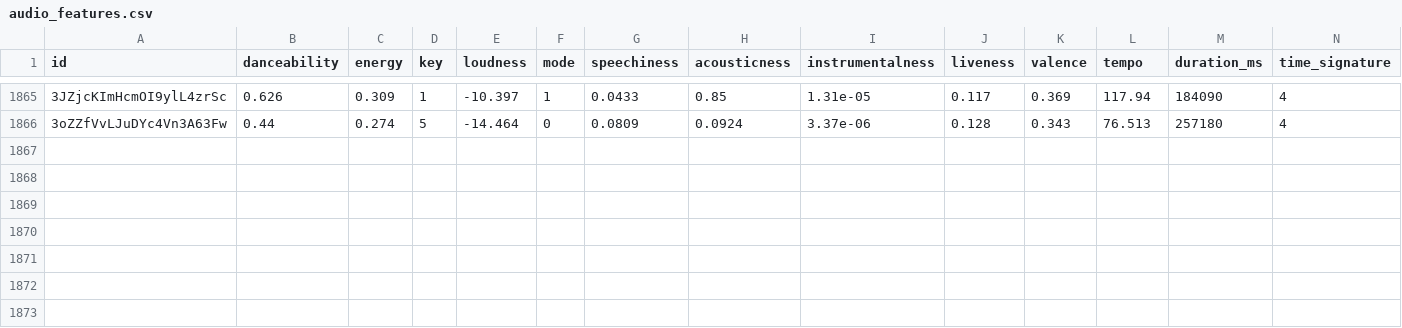
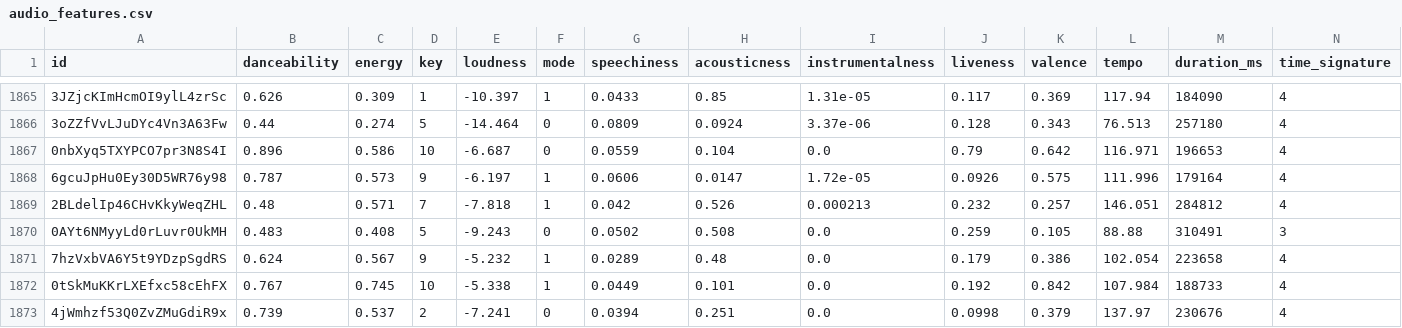
Before and after one commit to tungbtt/Spotify_Song_Trend_Insights, a CSV file: datasets/audio_features.csv, drawn as a sheet; only a part is shown, gaps mark what is left out; rows hold the shown columns only; the diff names each change by its address in the sheet, - before the commit and + after, or states it on an @@ line.

```diff
--- a/datasets/audio_features.csv
+++ b/datasets/audio_features.csv
+row 1867: 0nbXyq5TXYPCO7pr3N8S4I | 0.896 | 0.586 | 10 | -6.687 | 0 | 0.0559 | 0.104 | 0.0 | 0.79 | 0.642 | 116.971 | 196653 | 4
+row 1868: 6gcuJpHu0Ey30D5WR76y98 | 0.787 | 0.573 | 9 | -6.197 | 1 | 0.0606 | 0.0147 | 1.72e-05 | 0.0926 | 0.575 | 111.996 | 179164 | 4
+row 1869: 2BLdelIp46CHvKkyWeqZHL | 0.48 | 0.571 | 7 | -7.818 | 1 | 0.042 | 0.526 | 0.000213 | 0.232 | 0.257 | 146.051 | 284812 | 4
+row 1870: 0AYt6NMyyLd0rLuvr0UkMH | 0.483 | 0.408 | 5 | -9.243 | 0 | 0.0502 | 0.508 | 0.0 | 0.259 | 0.105 | 88.88 | 310491 | 3
+row 1871: 7hzVxbVA6Y5t9YDzpSgdRS | 0.624 | 0.567 | 9 | -5.232 | 1 | 0.0289 | 0.48 | 0.0 | 0.179 | 0.386 | 102.054 | 223658 | 4
+row 1872: 0tSkMuKKrLXEfxc58cEhFX | 0.767 | 0.745 | 10 | -5.338 | 1 | 0.0449 | 0.101 | 0.0 | 0.192 | 0.842 | 107.984 | 188733 | 4
+row 1873: 4jWmhzf53Q0ZvZMuGdiR9x | 0.739 | 0.537 | 2 | -7.241 | 0 | 0.0394 | 0.251 | 0.0 | 0.0998 | 0.379 | 137.97 | 230676 | 4
```
